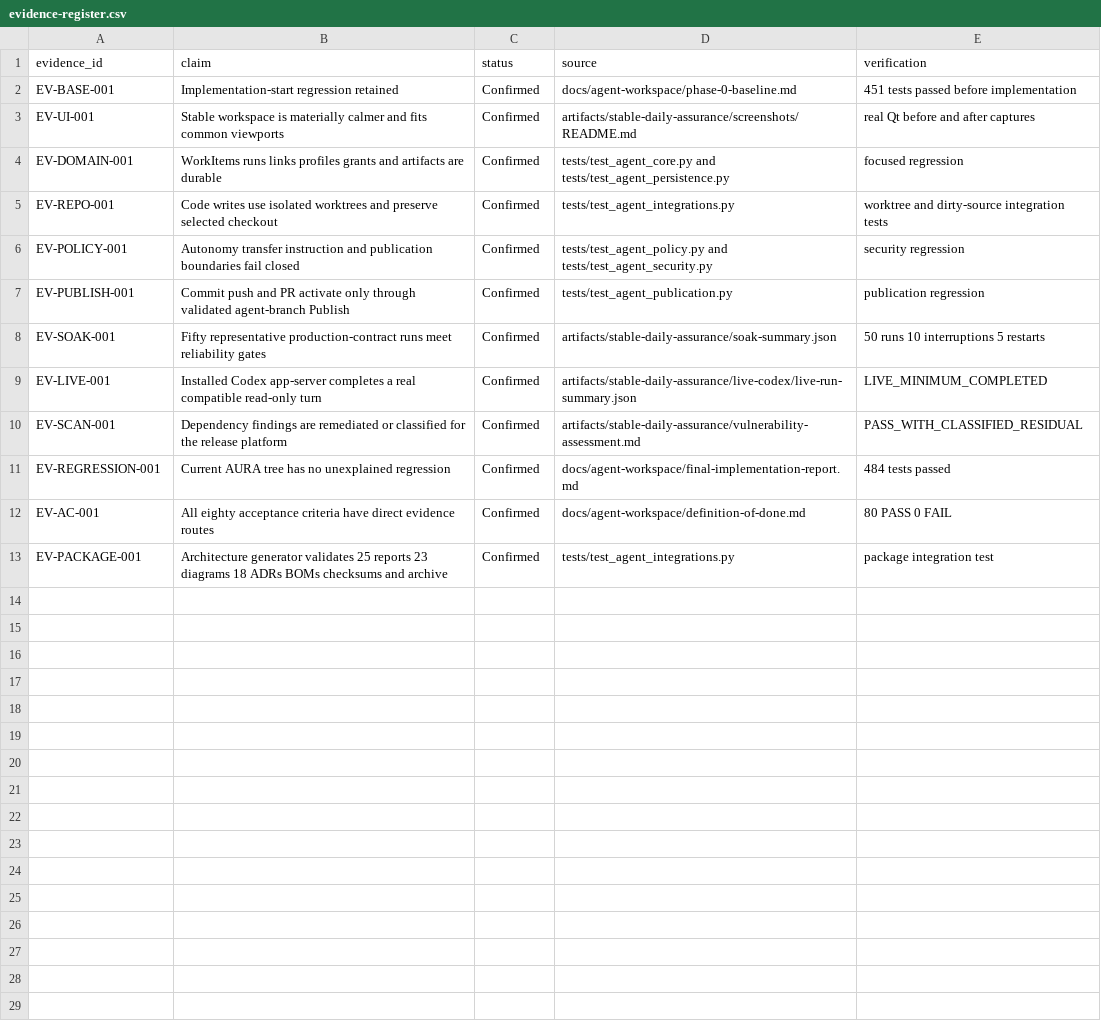
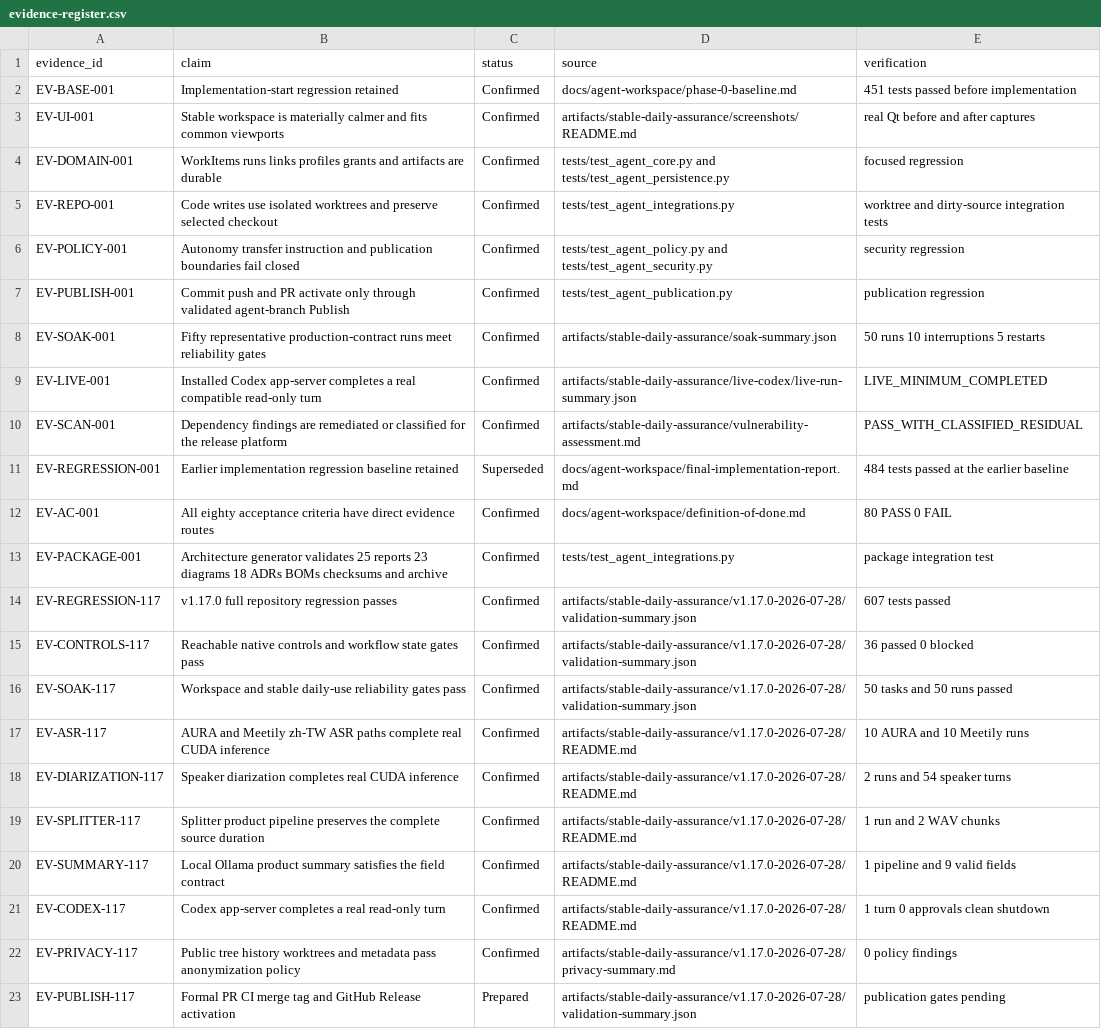
Before and after one commit to JasonLn0711/project_aura-ag, a CSV file: artifacts/stable-daily-assurance/evidence-register.csv, drawn as a sheet.

Commit message:
docs(evidence): publish v1.17.0 validation packet

```diff
--- a/artifacts/stable-daily-assurance/evidence-register.csv
+++ b/artifacts/stable-daily-assurance/evidence-register.csv
@@ -10,4 +10,14 @@ EV-LIVE-001,Installed Codex app-server completes a real compatible read-only tur
 EV-SCAN-001,Dependency findings are remediated or classified for the release platform,Confirmed,artifacts/stable-daily-assurance/vulnerability-assessment.md,PASS_WITH_CLASSIFIED_RESIDUAL
-EV-REGRESSION-001,Current AURA tree has no unexplained regression,Confirmed,docs/agent-workspace/final-implementation-report.md,484 tests passed
+EV-REGRESSION-001,Earlier implementation regression baseline retained,Superseded,docs/agent-workspace/final-implementation-report.md,484 tests passed at the earlier baseline
 EV-AC-001,All eighty acceptance criteria have direct evidence routes,Confirmed,docs/agent-workspace/definition-of-done.md,80 PASS 0 FAIL
 EV-PACKAGE-001,Architecture generator validates 25 reports 23 diagrams 18 ADRs BOMs checksums and archive,Confirmed,tests/test_agent_integrations.py,package integration test
+EV-REGRESSION-117,v1.17.0 full repository regression passes,Confirmed,artifacts/stable-daily-assurance/v1.17.0-2026-07-28/validation-summary.json,607 tests passed
+EV-CONTROLS-117,Reachable native controls and workflow state gates pass,Confirmed,artifacts/stable-daily-assurance/v1.17.0-2026-07-28/validation-summary.json,36 passed 0 blocked
+EV-SOAK-117,Workspace and stable daily-use reliability gates pass,Confirmed,artifacts/stable-daily-assurance/v1.17.0-2026-07-28/validation-summary.json,50 tasks and 50 runs passed
+EV-ASR-117,AURA and Meetily zh-TW ASR paths complete real CUDA inference,Confirmed,artifacts/stable-daily-assurance/v1.17.0-2026-07-28/README.md,10 AURA and 10 Meetily runs
+EV-DIARIZATION-117,Speaker diarization completes real CUDA inference,Confirmed,artifacts/stable-daily-assurance/v1.17.0-2026-07-28/README.md,2 runs and 54 speaker turns
+EV-SPLITTER-117,Splitter product pipeline preserves the complete source duration,Confirmed,artifacts/stable-daily-assurance/v1.17.0-2026-07-28/README.md,1 run and 2 WAV chunks
+EV-SUMMARY-117,Local Ollama product summary satisfies the field contract,Confirmed,artifacts/stable-daily-assurance/v1.17.0-2026-07-28/README.md,1 pipeline and 9 valid fields
+EV-CODEX-117,Codex app-server completes a real read-only turn,Confirmed,artifacts/stable-daily-assurance/v1.17.0-2026-07-28/README.md,1 turn 0 approvals clean shutdown
+EV-PRIVACY-117,Public tree history worktrees and metadata pass anonymization policy,Confirmed,artifacts/stable-daily-assurance/v1.17.0-2026-07-28/privacy-summary.md,0 policy findings
+EV-PUBLISH-117,Formal PR CI merge tag and GitHub Release activation,Prepared,artifacts/stable-daily-assurance/v1.17.0-2026-07-28/validation-summary.json,publication gates pending
```
Also changed, not shown: 6 other files.
